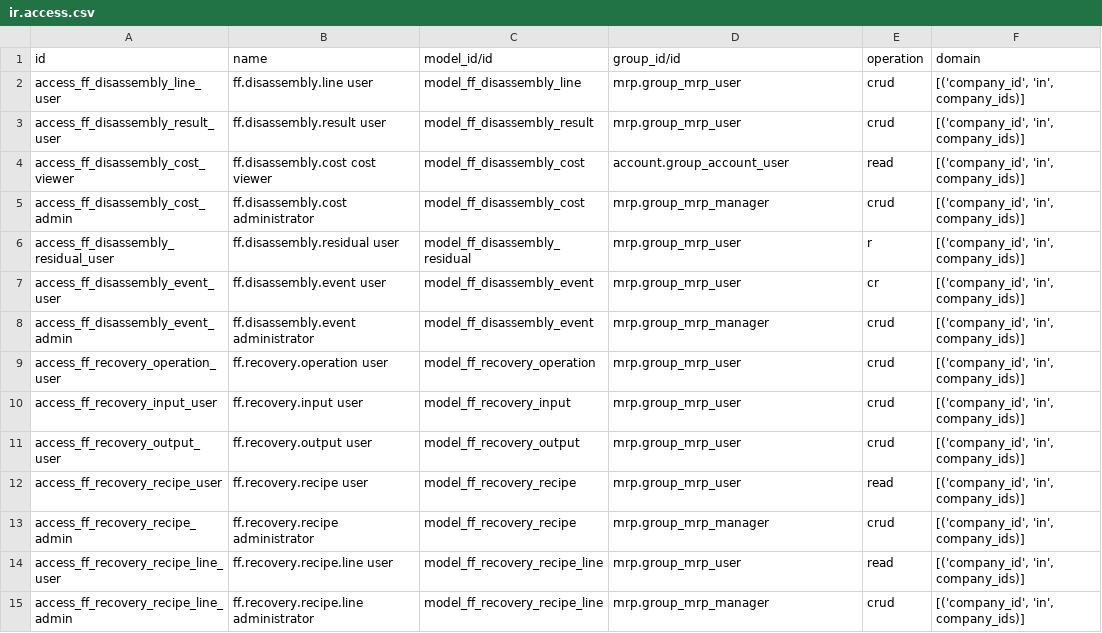
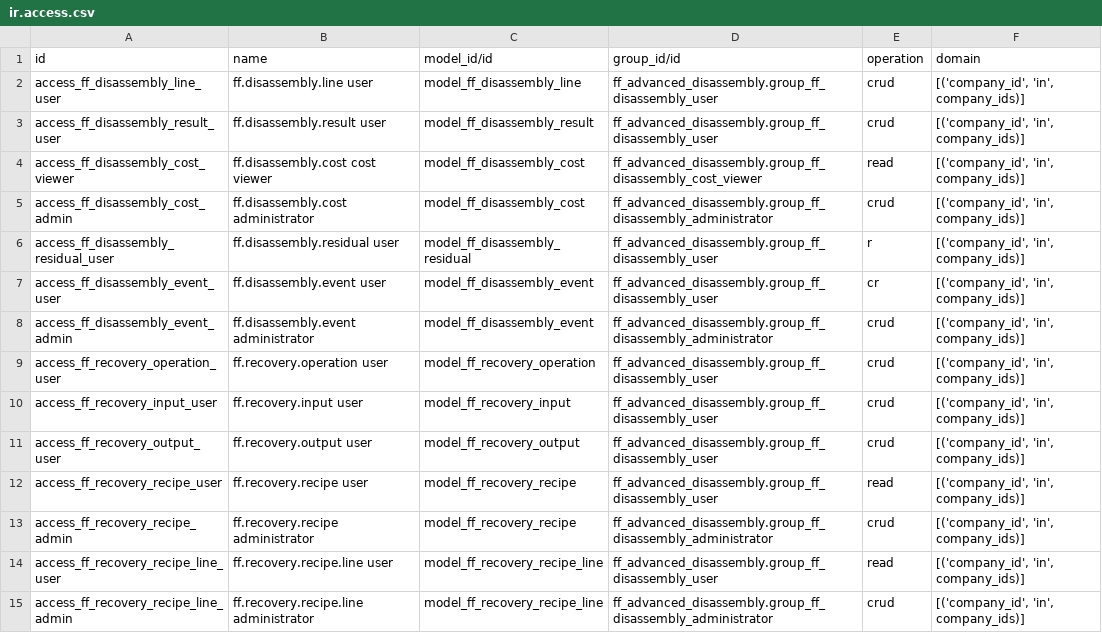
Before and after one commit to FlousFlow/ff_advanced_disassembly, a CSV file: ff_advanced_disassembly/security/ir.access.csv, drawn as a sheet.

Commit message:
Add dedicated advanced disassembly permission scope

```diff
--- a/ff_advanced_disassembly/security/ir.access.csv
+++ b/ff_advanced_disassembly/security/ir.access.csv
@@ -1,15 +1,15 @@
 id,name,model_id/id,group_id/id,operation,domain
-access_ff_disassembly_line_user,ff.disassembly.line user,model_ff_disassembly_line,mrp.group_mrp_user,crud,"[('company_id', 'in', company_ids)]"
-access_ff_disassembly_result_user,ff.disassembly.result user,model_ff_disassembly_result,mrp.group_mrp_user,crud,"[('company_id', 'in', company_ids)]"
-access_ff_disassembly_cost_viewer,ff.disassembly.cost cost viewer,model_ff_disassembly_cost,account.group_account_user,read,"[('company_id', 'in', company_ids)]"
-access_ff_disassembly_cost_admin,ff.disassembly.cost administrator,model_ff_disassembly_cost,mrp.group_mrp_manager,crud,"[('company_id', 'in', company_ids)]"
-access_ff_disassembly_residual_user,ff.disassembly.residual user,model_ff_disassembly_residual,mrp.group_mrp_user,r,"[('company_id', 'in', company_ids)]"
-access_ff_disassembly_event_user,ff.disassembly.event user,model_ff_disassembly_event,mrp.group_mrp_user,cr,"[('company_id', 'in', company_ids)]"
-access_ff_disassembly_event_admin,ff.disassembly.event administrator,model_ff_disassembly_event,mrp.group_mrp_manager,crud,"[('company_id', 'in', company_ids)]"
-access_ff_recovery_operation_user,ff.recovery.operation user,model_ff_recovery_operation,mrp.group_mrp_user,crud,"[('company_id', 'in', company_ids)]"
-access_ff_recovery_input_user,ff.recovery.input user,model_ff_recovery_input,mrp.group_mrp_user,crud,"[('company_id', 'in', company_ids)]"
-access_ff_recovery_output_user,ff.recovery.output user,model_ff_recovery_output,mrp.group_mrp_user,crud,"[('company_id', 'in', company_ids)]"
-access_ff_recovery_recipe_user,ff.recovery.recipe user,model_ff_recovery_recipe,mrp.group_mrp_user,read,"[('company_id', 'in', company_ids)]"
-access_ff_recovery_recipe_admin,ff.recovery.recipe administrator,model_ff_recovery_recipe,mrp.group_mrp_manager,crud,"[('company_id', 'in', company_ids)]"
-access_ff_recovery_recipe_line_user,ff.recovery.recipe.line user,model_ff_recovery_recipe_line,mrp.group_mrp_user,read,"[('company_id', 'in', company_ids)]"
-access_ff_recovery_recipe_line_admin,ff.recovery.recipe.line administrator,model_ff_recovery_recipe_line,mrp.group_mrp_manager,crud,"[('company_id', 'in', company_ids)]"
+access_ff_disassembly_line_user,ff.disassembly.line user,model_ff_disassembly_line,ff_advanced_disassembly.group_ff_disassembly_user,crud,"[('company_id', 'in', company_ids)]"
+access_ff_disassembly_result_user,ff.disassembly.result user,model_ff_disassembly_result,ff_advanced_disassembly.group_ff_disassembly_user,crud,"[('company_id', 'in', company_ids)]"
+access_ff_disassembly_cost_viewer,ff.disassembly.cost cost viewer,model_ff_disassembly_cost,ff_advanced_disassembly.group_ff_disassembly_cost_viewer,read,"[('company_id', 'in', company_ids)]"
+access_ff_disassembly_cost_admin,ff.disassembly.cost administrator,model_ff_disassembly_cost,ff_advanced_disassembly.group_ff_disassembly_administrator,crud,"[('company_id', 'in', company_ids)]"
+access_ff_disassembly_residual_user,ff.disassembly.residual user,model_ff_disassembly_residual,ff_advanced_disassembly.group_ff_disassembly_user,r,"[('company_id', 'in', company_ids)]"
+access_ff_disassembly_event_user,ff.disassembly.event user,model_ff_disassembly_event,ff_advanced_disassembly.group_ff_disassembly_user,cr,"[('company_id', 'in', company_ids)]"
+access_ff_disassembly_event_admin,ff.disassembly.event administrator,model_ff_disassembly_event,ff_advanced_disassembly.group_ff_disassembly_administrator,crud,"[('company_id', 'in', company_ids)]"
+access_ff_recovery_operation_user,ff.recovery.operation user,model_ff_recovery_operation,ff_advanced_disassembly.group_ff_disassembly_user,crud,"[('company_id', 'in', company_ids)]"
+access_ff_recovery_input_user,ff.recovery.input user,model_ff_recovery_input,ff_advanced_disassembly.group_ff_disassembly_user,crud,"[('company_id', 'in', company_ids)]"
+access_ff_recovery_output_user,ff.recovery.output user,model_ff_recovery_output,ff_advanced_disassembly.group_ff_disassembly_user,crud,"[('company_id', 'in', company_ids)]"
+access_ff_recovery_recipe_user,ff.recovery.recipe user,model_ff_recovery_recipe,ff_advanced_disassembly.group_ff_disassembly_user,read,"[('company_id', 'in', company_ids)]"
+access_ff_recovery_recipe_admin,ff.recovery.recipe administrator,model_ff_recovery_recipe,ff_advanced_disassembly.group_ff_disassembly_administrator,crud,"[('company_id', 'in', company_ids)]"
+access_ff_recovery_recipe_line_user,ff.recovery.recipe.line user,model_ff_recovery_recipe_line,ff_advanced_disassembly.group_ff_disassembly_user,read,"[('company_id', 'in', company_ids)]"
+access_ff_recovery_recipe_line_admin,ff.recovery.recipe.line administrator,model_ff_recovery_recipe_line,ff_advanced_disassembly.group_ff_disassembly_administrator,crud,"[('company_id', 'in', company_ids)]"
```
Also changed, not shown: 12 other files.
